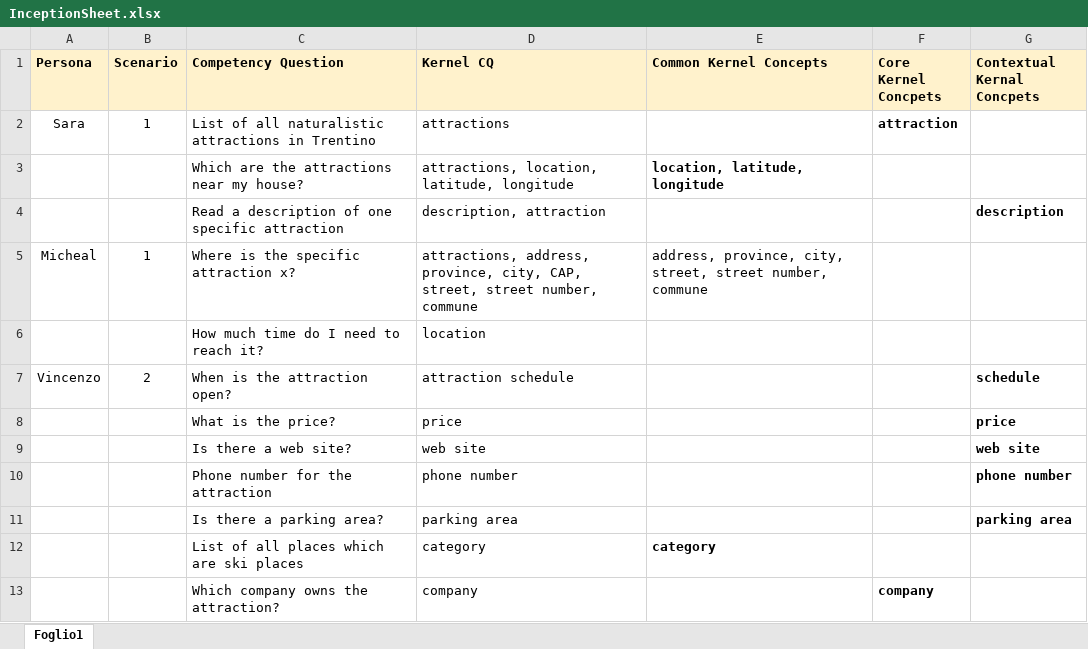
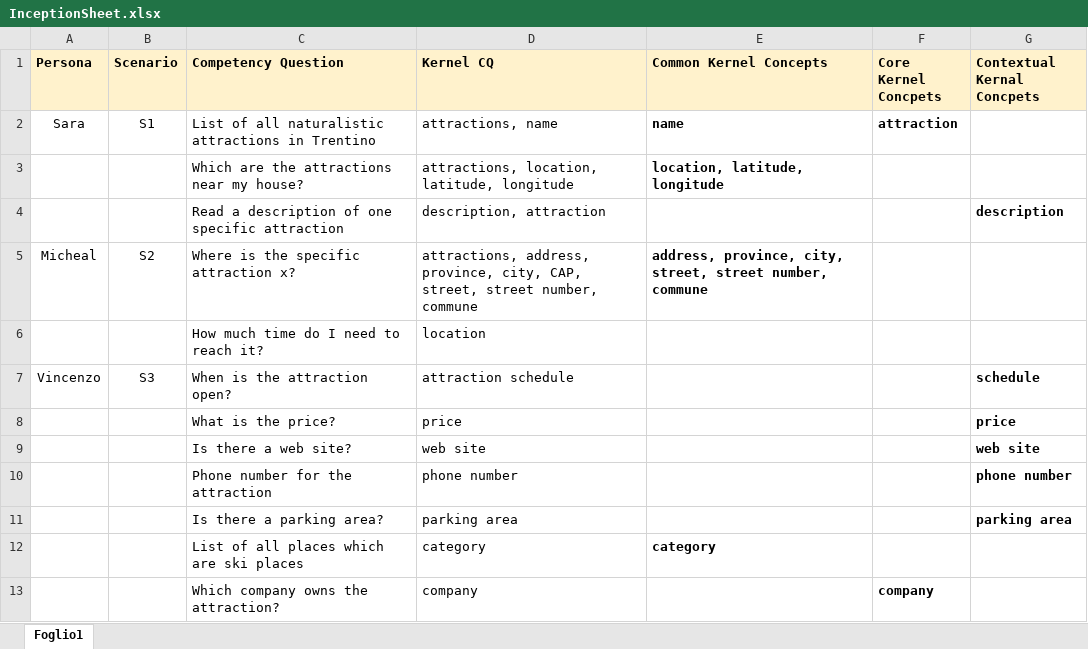
Before and after one commit to AndreFrigo/Trentino-territory, an Excel workbook: Teleologies/Inception/InceptionSheet.xlsx, sheet Foglio1, drawn as a sheet; values as stored, in another font and other column widths than the file's, no borders; charts and pictures not drawn; the diff names each change by its address in the sheet, - before the commit and + after, or states it on an @@ line.

Commit message:
Upload InceptionSheet.xlsx

```diff
--- a/Teleologies/Inception/InceptionSheet.xlsx (sheet Foglio1)
+++ b/Teleologies/Inception/InceptionSheet.xlsx (sheet Foglio1)
-B2 (Scenario): 1
+B2 (Scenario): S1
-D2 (Kernel CQ): attractions
+D2 (Kernel CQ): attractions, name
-E2 (Common Kernel Concepts): (empty)
+E2 (Common Kernel Concepts): name
-B5 (Scenario): 1
+B5 (Scenario): S2
-E5 bold: off
+E5 bold: on
-B7 (Scenario): 2
+B7 (Scenario): S3
```
Also changed, not shown: charts or pictures.
